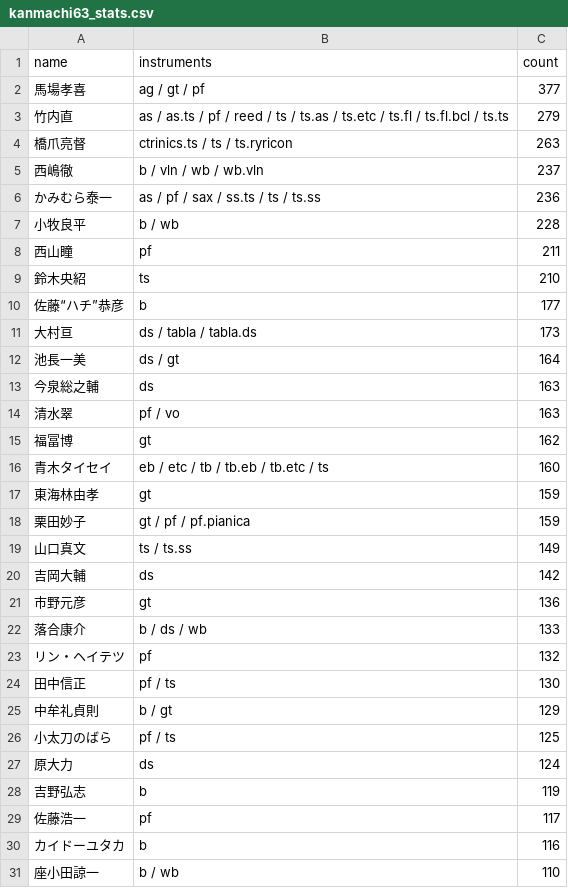
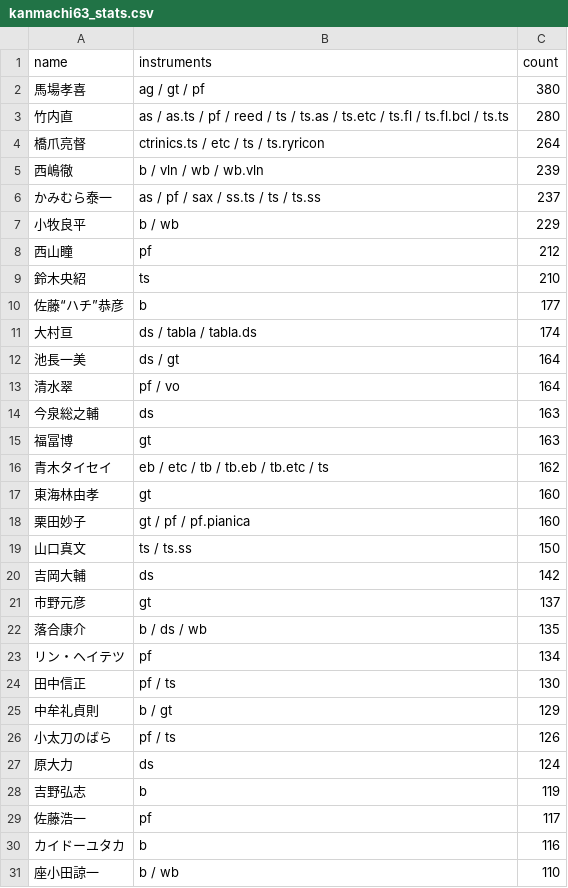
Before and after one commit to torunishijima/kanmachi63-stats, a CSV file: kanmachi63_stats.csv, drawn as a sheet; only a part is shown; the diff covers the shown part only.

```diff
--- a/kanmachi63_stats.csv
+++ b/kanmachi63_stats.csv
@@ -1,27 +1,27 @@
 name,instruments,count
-馬場孝喜,ag / gt / pf,377
-竹内直,as / as.ts / pf / reed / ts / ts.as / ts.etc / ts.fl / ts.fl.bcl / ts.ts,279
-橋爪亮督,ctrinics.ts / ts / ts.ryricon,263
-西嶋徹,b / vln / wb / wb.vln,237
-かみむら泰一,as / pf / sax / ss.ts / ts / ts.ss,236
-小牧良平,b / wb,228
-西山瞳,pf,211
+馬場孝喜,ag / gt / pf,380
+竹内直,as / as.ts / pf / reed / ts / ts.as / ts.etc / ts.fl / ts.fl.bcl / ts.ts,280
+橋爪亮督,ctrinics.ts / etc / ts / ts.ryricon,264
+西嶋徹,b / vln / wb / wb.vln,239
+かみむら泰一,as / pf / sax / ss.ts / ts / ts.ss,237
+小牧良平,b / wb,229
+西山瞳,pf,212
 鈴木央紹,ts,210
 佐藤“ハチ”恭彦,b,177
-大村亘,ds / tabla / tabla.ds,173
+大村亘,ds / tabla / tabla.ds,174
 池長一美,ds / gt,164
+清水翠,pf / vo,164
 今泉総之輔,ds,163
-清水翠,pf / vo,163
-福冨博,gt,162
-青木タイセイ,eb / etc / tb / tb.eb / tb.etc / ts,160
-東海林由孝,gt,159
-栗田妙子,gt / pf / pf.pianica,159
-山口真文,ts / ts.ss,149
+福冨博,gt,163
+青木タイセイ,eb / etc / tb / tb.eb / tb.etc / ts,162
+東海林由孝,gt,160
+栗田妙子,gt / pf / pf.pianica,160
+山口真文,ts / ts.ss,150
 吉岡大輔,ds,142
-市野元彦,gt,136
-落合康介,b / ds / wb,133
-リン・ヘイテツ,pf,132
+市野元彦,gt,137
+落合康介,b / ds / wb,135
+リン・ヘイテツ,pf,134
 田中信正,pf / ts,130
 中牟礼貞則,b / gt,129
-小太刀のばら,pf / ts,125
+小太刀のばら,pf / ts,126
 原大力,ds,124
```
Also changed, not shown: 15 added rows, 14 removed rows and 4 edited cells elsewhere in this file, kanmachi63_yearly.csv, 9 other files.
